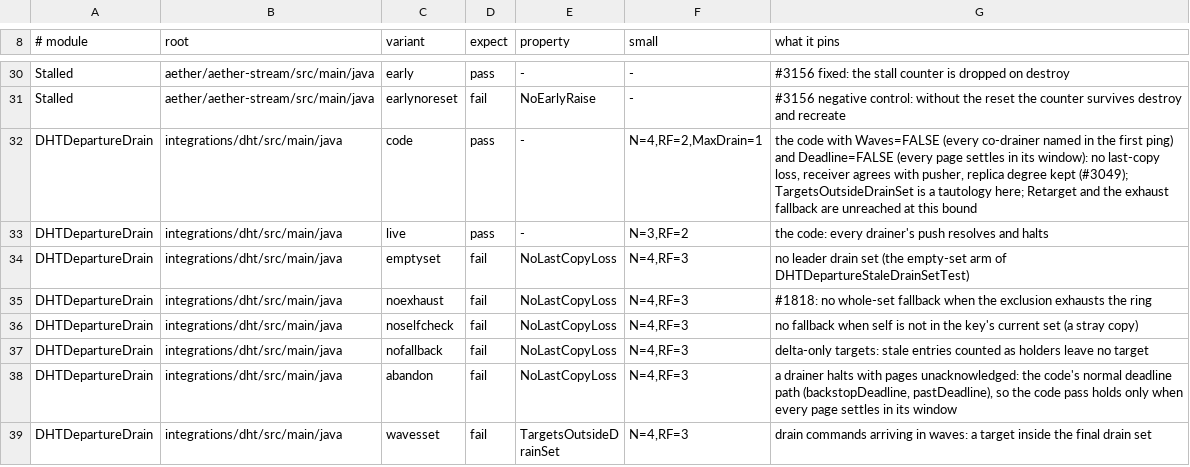
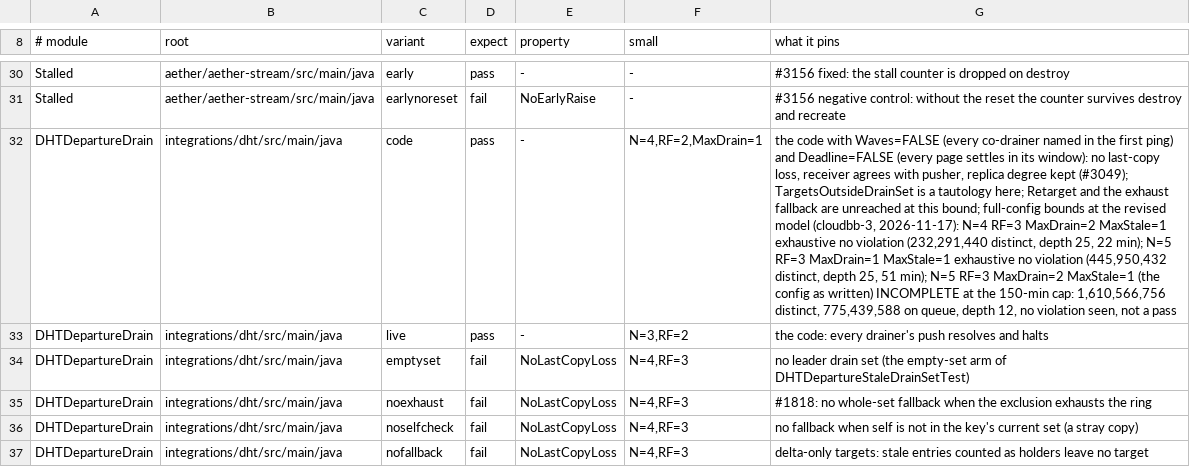
Before and after one commit to pragmaticalabs/pragmatica, a TSV file: tools/tla/models.tsv, drawn as a sheet; only a part is shown, gaps mark what is left out; the shorter side is filled out with more unchanged rows; the diff names each change by its address in the sheet, - before the commit and + after, or states it on an @@ line.

Commit message:
test: DHT departure-drain verdicts for N4 RF3 d2s1 and N5 RF3

```diff
--- a/tools/tla/models.tsv
+++ b/tools/tla/models.tsv
-G32 (what it pins): …at this bound
+G32 (what it pins): …at this bound; full-config bounds at the revised model (cloudbb-3, 2026-11-17): N=4 RF=3 MaxDrain=2 MaxStale=1 exhaustive no violation (232,291,440 distinct, depth 25, 22 min); N=5 RF=3 MaxDrain=1 MaxStale=1 exhaustive no violation (445,950,432 distinct, depth 25, 51 min); N=5 RF=3 MaxDrain=2 MaxStale=1 (the config as written) INCOMPLETE at the 150-min cap: 1,610,566,756 distinct, 775,439,588 on queue, depth 12, no violation seen, not a pass
```
